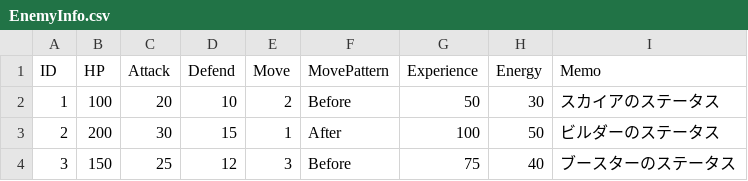
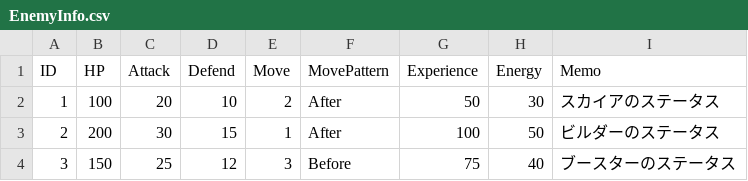
Before and after one commit to RoperaSn88/Echo-Edge, a CSV file: Assets/Addressables/EnemyInfo.csv, drawn as a sheet.

```diff
--- a/Assets/Addressables/EnemyInfo.csv
+++ b/Assets/Addressables/EnemyInfo.csv
@@ -1,3 +1,3 @@
 ID,HP,Attack,Defend,Move,MovePattern,Experience,Energy,Memo
-1,100,20,10,2,Before,50,30,スカイアのステータス
+1,100,20,10,2,After,50,30,スカイアのステータス
 2,200,30,15,1,After,100,50,ビルダーのステータス
```
Also changed, not shown: 13 other files.
